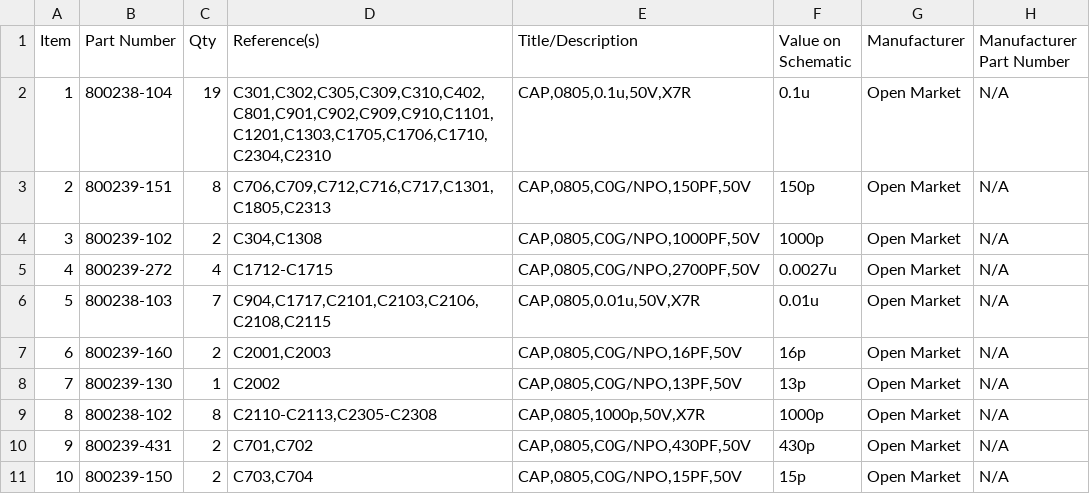
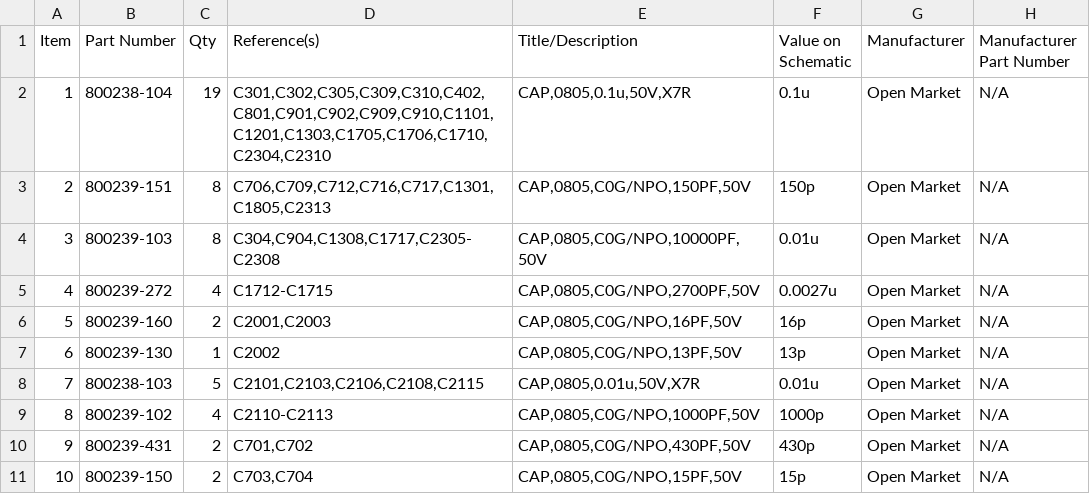
Before and after one commit to hwstar/Lefty-MOBO, a CSV file: trx_mobo_concept_2_smt_bottom.csv, drawn as a sheet; only a part is shown; removed rows and columns are numbered as before the commit, all else as after; the diff names each change by its address in the sheet, - before the commit and + after, or states it on an @@ line.

```diff
--- a/trx_mobo_concept_2_smt_bottom.csv
+++ b/trx_mobo_concept_2_smt_bottom.csv
-B4 (Part Number): 800239-102
+B4 (Part Number): 800239-103
-C4 (Qty): 2
+C4 (Qty): 8
-D4 (Reference(s)): C304,C1308
+D4 (Reference(s)): C304,C904,C1308,C1717,C2305-C2308
-E4 (Title/Description): CAP,0805,C0G/NPO,1000PF,50V
+E4 (Title/Description): CAP,0805,C0G/NPO,10000PF,50V
-F4 (Value on Schematic): 1000p
+F4 (Value on Schematic): 0.01u
-row 6: 5 | 800238-103 | 7 | C904,C1717,C2101,C2103,C2106,C2108,C2115 | CAP,0805,0.01u,50V,X7R | 0.01u | Open Market | N/A
@@ column A (Item) renumbered between rows 6 and 7 @@
+row 8: 7 | 800238-103 | 5 | C2101,C2103,C2106,C2108,C2115 | CAP,0805,0.01u,50V,X7R | 0.01u | Open Market | N/A
-B9 (Part Number): 800238-102
+B9 (Part Number): 800239-102
-C9 (Qty): 8
+C9 (Qty): 4
-D9 (Reference(s)): C2110-C2113,C2305-C2308
+D9 (Reference(s)): C2110-C2113
-E9 (Title/Description): CAP,0805,1000p,50V,X7R
+E9 (Title/Description): CAP,0805,C0G/NPO,1000PF,50V
```
Also changed, not shown: trx_mobo_concept_2.csv, trx_mobo_concept_2_pth.csv, 20 other files.
